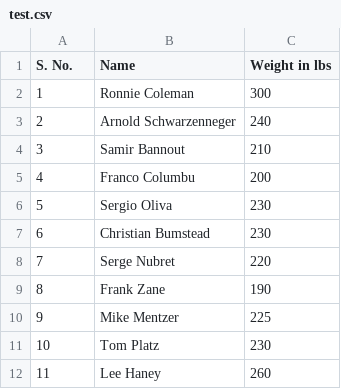
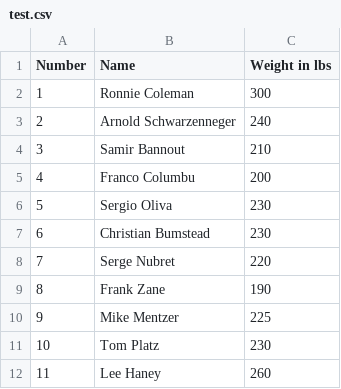
Before and after one commit to laldasji/DTU, a CSV file: test.csv, drawn as a sheet.

Commit message:
Update test.csv

```diff
--- a/test.csv
+++ b/test.csv
@@ -1,2 +1,2 @@
-S. No., Name, Weight in lbs
+Number, Name, Weight in lbs
 1, Ronnie Coleman, 300
```
